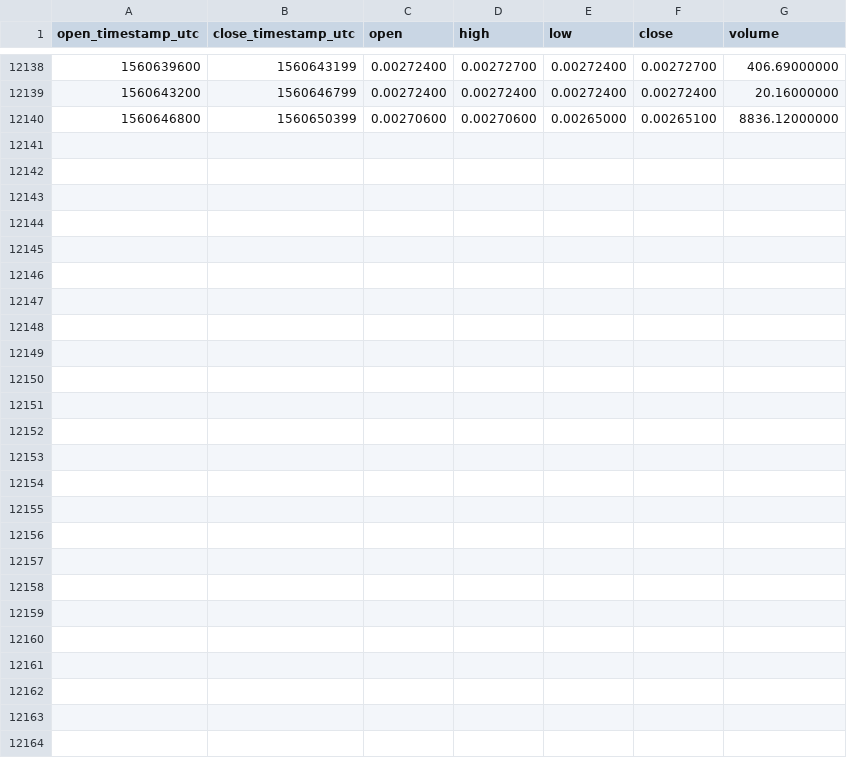
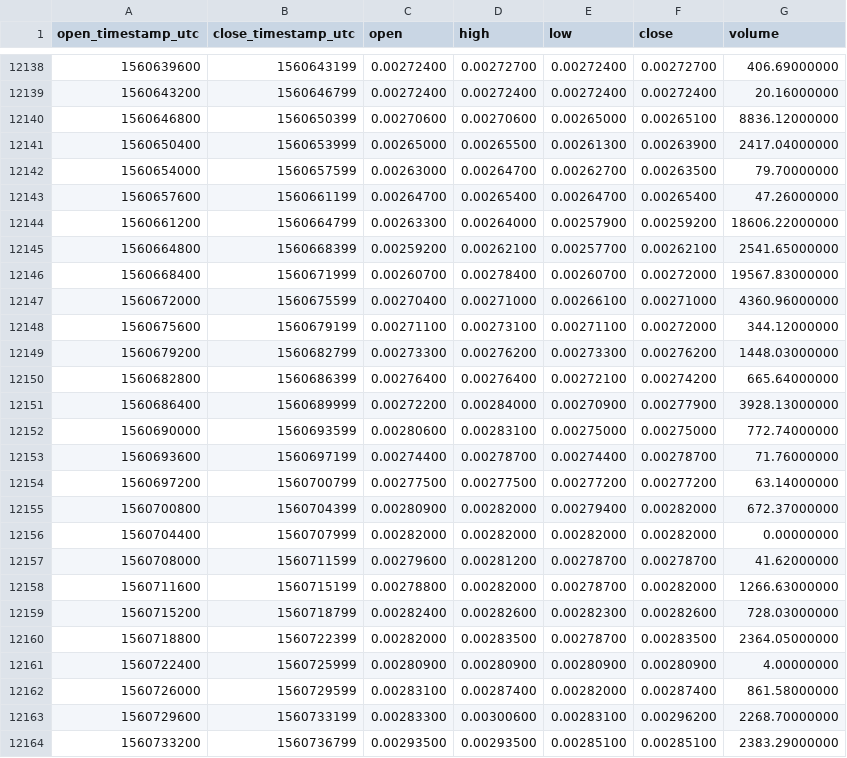
Before and after one commit to cryptobigbro/binance-PIVXETH, a CSV file: binance-PIVXETH-1h.csv, drawn as a sheet; only a part is shown, gaps mark what is left out.

Commit message:
Update OHLCV data.

```diff
--- a/binance-PIVXETH-1h.csv
+++ b/binance-PIVXETH-1h.csv
@@ -12140 +12140,25 @@ open_timestamp_utc,close_timestamp_utc,open,high,low,close,volume
 1560646800,1560650399,0.00270600,0.00270600,0.00265000,0.00265100,8836.12000000
+1560650400,1560653999,0.00265000,0.00265500,0.00261300,0.00263900,2417.04000000
+1560654000,1560657599,0.00263000,0.00264700,0.00262700,0.00263500,79.70000000
+1560657600,1560661199,0.00264700,0.00265400,0.00264700,0.00265400,47.26000000
+1560661200,1560664799,0.00263300,0.00264000,0.00257900,0.00259200,18606.22000000
+1560664800,1560668399,0.00259200,0.00262100,0.00257700,0.00262100,2541.65000000
+1560668400,1560671999,0.00260700,0.00278400,0.00260700,0.00272000,19567.83000000
+1560672000,1560675599,0.00270400,0.00271000,0.00266100,0.00271000,4360.96000000
+1560675600,1560679199,0.00271100,0.00273100,0.00271100,0.00272000,344.12000000
+1560679200,1560682799,0.00273300,0.00276200,0.00273300,0.00276200,1448.03000000
+1560682800,1560686399,0.00276400,0.00276400,0.00272100,0.00274200,665.64000000
+1560686400,1560689999,0.00272200,0.00284000,0.00270900,0.00277900,3928.13000000
+1560690000,1560693599,0.00280600,0.00283100,0.00275000,0.00275000,772.74000000
+1560693600,1560697199,0.00274400,0.00278700,0.00274400,0.00278700,71.76000000
+1560697200,1560700799,0.00277500,0.00277500,0.00277200,0.00277200,63.14000000
+1560700800,1560704399,0.00280900,0.00282000,0.00279400,0.00282000,672.37000000
+1560704400,1560707999,0.00282000,0.00282000,0.00282000,0.00282000,0.00000000
+1560708000,1560711599,0.00279600,0.00281200,0.00278700,0.00278700,41.62000000
+1560711600,1560715199,0.00278800,0.00282000,0.00278700,0.00282000,1266.63000000
+1560715200,1560718799,0.00282400,0.00282600,0.00282300,0.00282600,728.03000000
+1560718800,1560722399,0.00282000,0.00283500,0.00278700,0.00283500,2364.05000000
+1560722400,1560725999,0.00280900,0.00280900,0.00280900,0.00280900,4.00000000
+1560726000,1560729599,0.00283100,0.00287400,0.00282000,0.00287400,861.58000000
+1560729600,1560733199,0.00283300,0.00300600,0.00283100,0.00296200,2268.70000000
+1560733200,1560736799,0.00293500,0.00293500,0.00285100,0.00285100,2383.29000000
```
Also changed, not shown: binance-PIVXETH-1d.csv.
